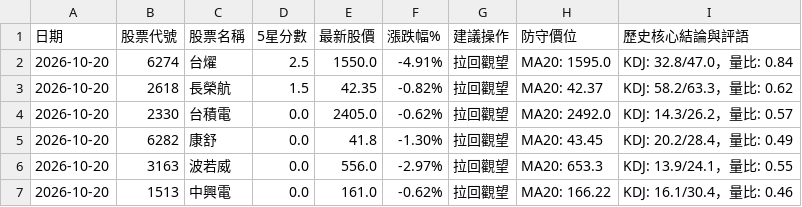
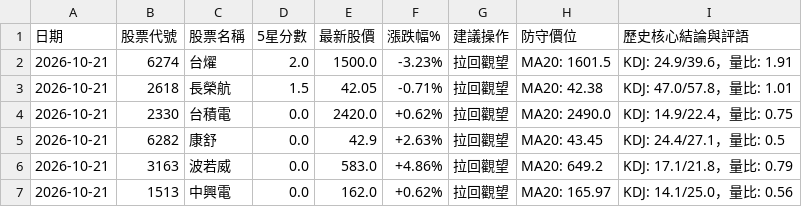
Before and after one commit to Jou-chiang/stock-dashboard, a CSV file: sheet_history.csv, drawn as a sheet.

```diff
--- a/sheet_history.csv
+++ b/sheet_history.csv
@@ -1,7 +1,7 @@
 日期,股票代號,股票名稱,5星分數,最新股價,漲跌幅%,建議操作,防守價位,歷史核心結論與評語
-2026-10-20,6274,台燿,2.5,1550.0,-4.91%,拉回觀望,MA20: 1595.0,KDJ: 32.8/47.0，量比: 0.84
-2026-10-20,2618,長榮航,1.5,42.35,-0.82%,拉回觀望,MA20: 42.37,KDJ: 58.2/63.3，量比: 0.62
-2026-10-20,2330,台積電,0.0,2405.0,-0.62%,拉回觀望,MA20: 2492.0,KDJ: 14.3/26.2，量比: 0.57
-2026-10-20,6282,康舒,0.0,41.8,-1.30%,拉回觀望,MA20: 43.45,KDJ: 20.2/28.4，量比: 0.49
-2026-10-20,3163,波若威,0.0,556.0,-2.97%,拉回觀望,MA20: 653.3,KDJ: 13.9/24.1，量比: 0.55
-2026-10-20,1513,中興電,0.0,161.0,-0.62%,拉回觀望,MA20: 166.22,KDJ: 16.1/30.4，量比: 0.46
+2026-10-21,6274,台燿,2.0,1500.0,-3.23%,拉回觀望,MA20: 1601.5,KDJ: 24.9/39.6，量比: 1.91
+2026-10-21,2618,長榮航,1.5,42.05,-0.71%,拉回觀望,MA20: 42.38,KDJ: 47.0/57.8，量比: 1.01
+2026-10-21,2330,台積電,0.0,2420.0,+0.62%,拉回觀望,MA20: 2490.0,KDJ: 14.9/22.4，量比: 0.75
+2026-10-21,6282,康舒,0.0,42.9,+2.63%,拉回觀望,MA20: 43.45,KDJ: 24.4/27.1，量比: 0.5
+2026-10-21,3163,波若威,0.0,583.0,+4.86%,拉回觀望,MA20: 649.2,KDJ: 17.1/21.8，量比: 0.79
+2026-10-21,1513,中興電,0.0,162.0,+0.62%,拉回觀望,MA20: 165.97,KDJ: 14.1/25.0，量比: 0.56
```
Also changed, not shown: sheet_scores.csv, 3 other files.
